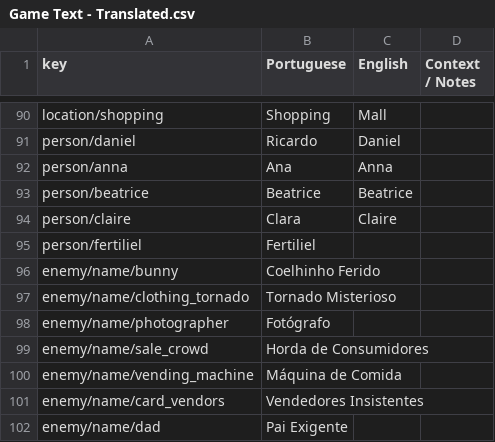
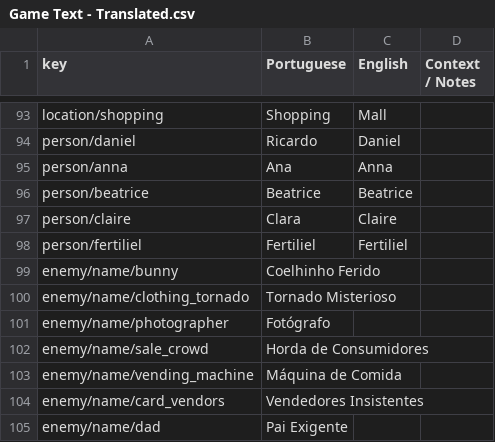
Before and after one commit to renanssba/XCore, a CSV file: Assets/Resources/Data/Game Text - Translated.csv, drawn as a sheet; only a part is shown, gaps mark what is left out; the diff covers the shown part only.

```diff
--- a/Assets/Resources/Data/Game Text - Translated.csv
+++ b/Assets/Resources/Data/Game Text - Translated.csv
@@ -94,3 +97,3 @@ person/beatrice,Beatrice,Beatrice,
 person/claire,Clara,Claire,
-person/fertiliel,Fertiliel,,
+person/fertiliel,Fertiliel,Fertiliel,
 enemy/name/bunny,Coelhinho Ferido,,
```
Also changed, not shown: 4 added rows, 10 removed rows and 8 edited cells elsewhere in this file, 45 other files.
